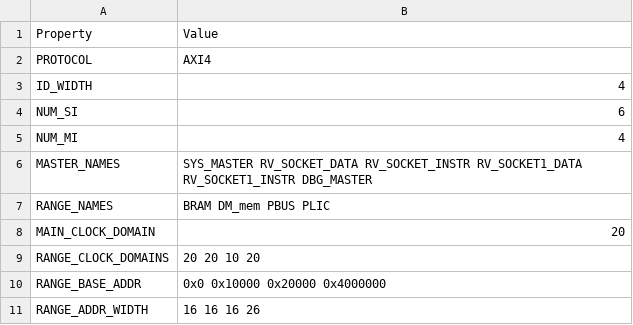
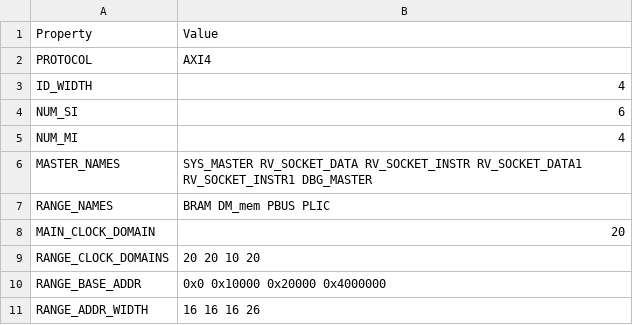
Before and after one commit to HiSA-Team/Simply-V, a CSV file: config/configs/embedded/config_main_bus.csv, drawn as a sheet.

```diff
--- a/config/configs/embedded/config_main_bus.csv
+++ b/config/configs/embedded/config_main_bus.csv
@@ -5,3 +5,3 @@ NUM_SI,6
 NUM_MI,4
-MASTER_NAMES,SYS_MASTER RV_SOCKET_DATA RV_SOCKET_INSTR RV_SOCKET1_DATA RV_SOCKET1_INSTR DBG_MASTER
+MASTER_NAMES,SYS_MASTER RV_SOCKET_DATA RV_SOCKET_INSTR RV_SOCKET_DATA1 RV_SOCKET_INSTR1 DBG_MASTER
 RANGE_NAMES,BRAM DM_mem PBUS PLIC
```
Also changed, not shown: 11 other files.
